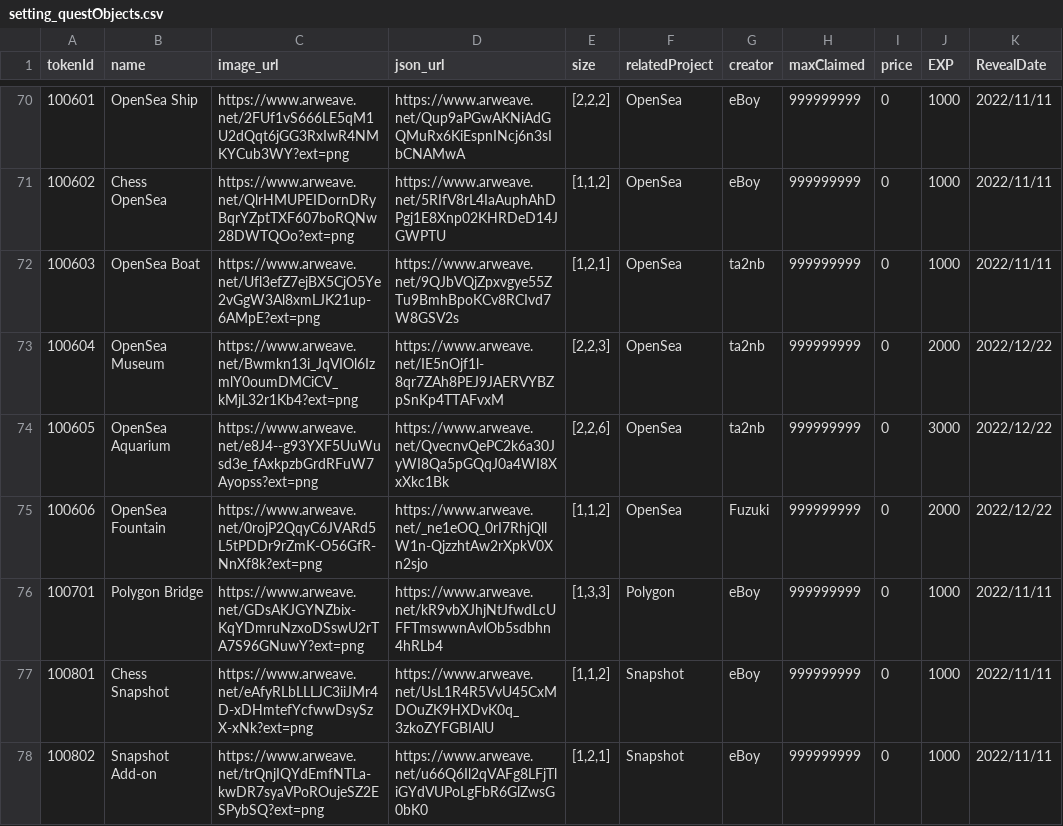
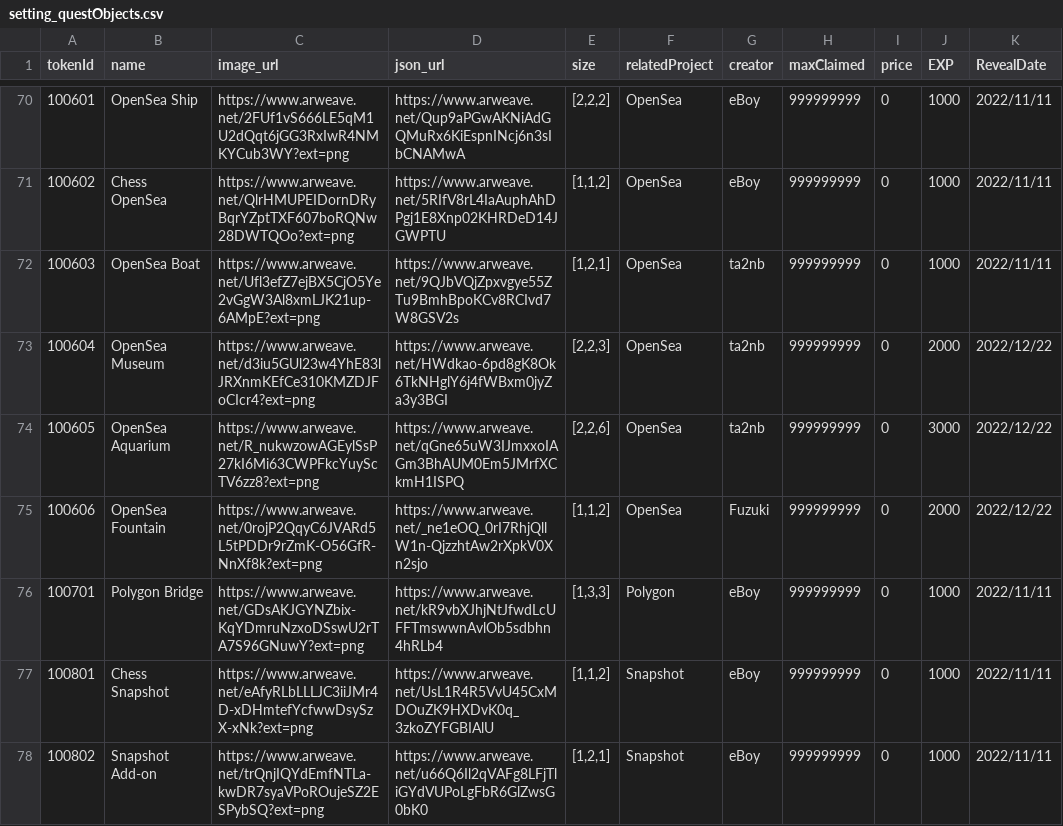
Before and after one commit to PHI-LABS-INC/Polygon-phi-contract, a CSV file: tasks/scripts/csv/setting_questObjects.csv, drawn as a sheet; only a part is shown, gaps mark what is left out.

Commit message:
feat: udpate quest 12/22

```diff
--- a/tasks/scripts/csv/setting_questObjects.csv
+++ b/tasks/scripts/csv/setting_questObjects.csv
@@ -72,4 +72,4 @@ tokenId,name,image_url,json_url,size,relatedProject,creator,maxClaimed,price,EXP
 100603,OpenSea Boat,https://www.arweave.net/Ufl3efZ7ejBX5CjO5Ye2vGgW3Al8xmLJK21up-6AMpE?ext=png,https://www.arweave.net/9QJbVQjZpxvgye55ZTu9BmhBpoKCv8RCIvd7W8GSV2s,"[1,2,1]",OpenSea,ta2nb,999999999,0,1000,2022/11/11
-100604,OpenSea Museum,https://www.arweave.net/Bwmkn13i_JqVIOl6IzmlY0oumDMCiCV_kMjL32r1Kb4?ext=png,https://www.arweave.net/IE5nOjf1l-8qr7ZAh8PEJ9JAERVYBZpSnKp4TTAFvxM,"[2,2,3]",OpenSea,ta2nb,999999999,0,2000,2022/12/22
-100605,OpenSea Aquarium,https://www.arweave.net/e8J4--g93YXF5UuWusd3e_fAxkpzbGrdRFuW7Ayopss?ext=png,https://www.arweave.net/QvecnvQePC2k6a30JyWI8Qa5pGQqJ0a4WI8XxXkc1Bk,"[2,2,6]",OpenSea,ta2nb,999999999,0,3000,2022/12/22
+100604,OpenSea Museum,https://www.arweave.net/d3iu5GUl23w4YhE83lJRXnmKEfCe310KMZDJFoCIcr4?ext=png,https://www.arweave.net/HWdkao-6pd8gK8Ok6TkNHglY6j4fWBxm0jyZa3y3BGI,"[2,2,3]",OpenSea,ta2nb,999999999,0,2000,2022/12/22
+100605,OpenSea Aquarium,https://www.arweave.net/R_nukwzowAGEylSsP27kI6Mi63CWPFkcYuyScTV6zz8?ext=png,https://www.arweave.net/qGne65uW3IJmxxoIAGm3BhAUM0Em5JMrfXCkmH1ISPQ,"[2,2,6]",OpenSea,ta2nb,999999999,0,3000,2022/12/22
 100606,OpenSea Fountain,https://www.arweave.net/0rojP2QqyC6JVARd5L5tPDDr9rZmK-O56GfR-NnXf8k?ext=png,https://www.arweave.net/_ne1eOQ_0rI7RhjQllW1n-QjzzhtAw2rXpkV0Xn2sjo,"[1,1,2]",OpenSea,Fuzuki,999999999,0,2000,2022/12/22
```
